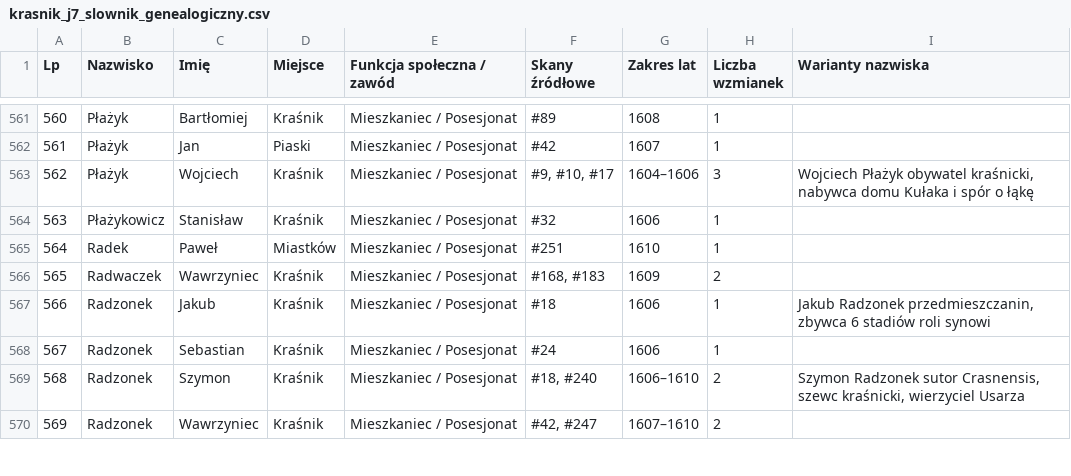
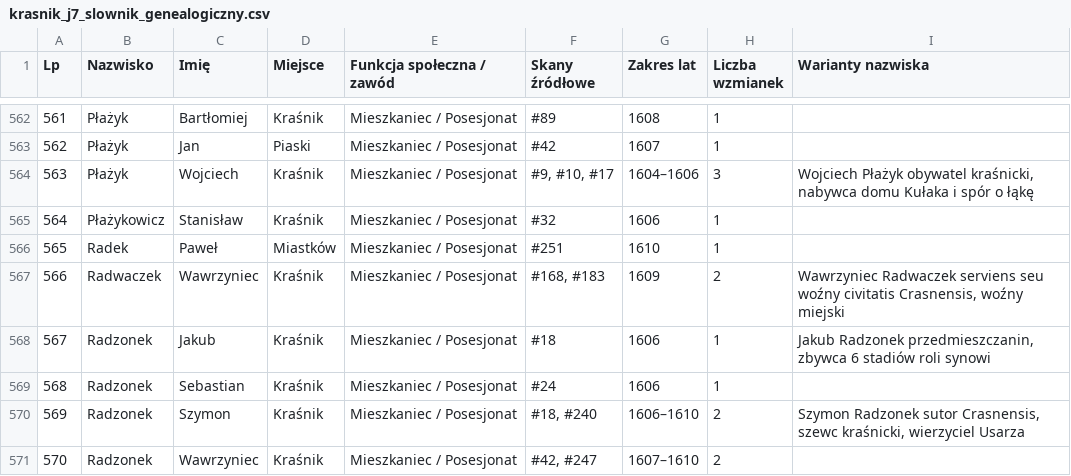
Before and after one commit to Uriel9191/Gen, a CSV file: krasnik_j7_slownik_genealogiczny.csv, drawn as a sheet; only a part is shown, gaps mark what is left out; addresses are those after the commit; the diff covers the shown part only; the diff names each change by its address in the sheet, - before the commit and + after, or states it on an @@ line.

```diff
--- a/krasnik_j7_slownik_genealogiczny.csv
+++ b/krasnik_j7_slownik_genealogiczny.csv
@@ column A (Lp) renumbered from row 55 down @@
-I567 (Warianty nazwiska): (empty)
+I567 (Warianty nazwiska): Wawrzyniec Radwaczek serviens seu woźny civitatis Crasnensis, woźny miejski
```
Also changed, not shown: 3 added rows and 4 edited cells elsewhere in this file, 2 other files.
